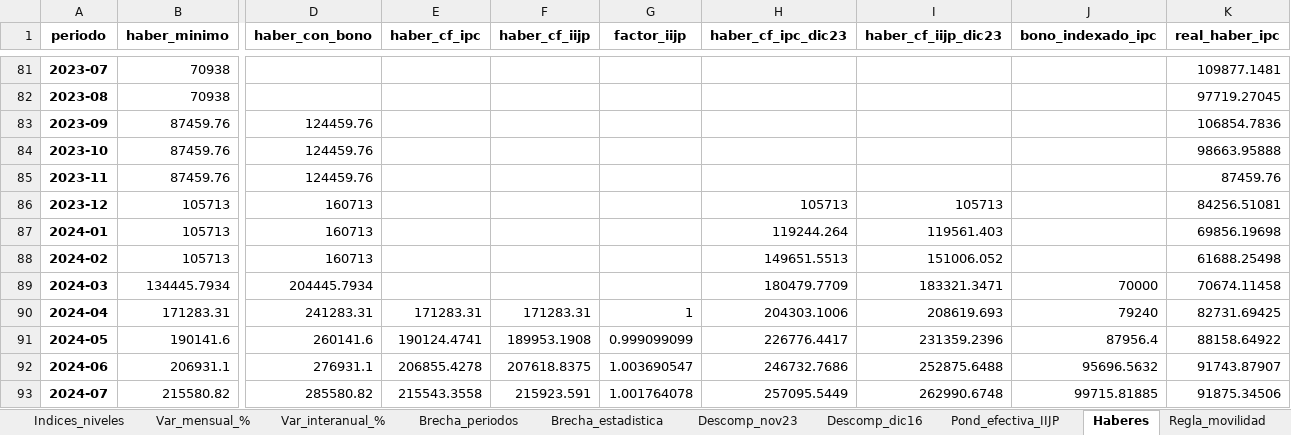
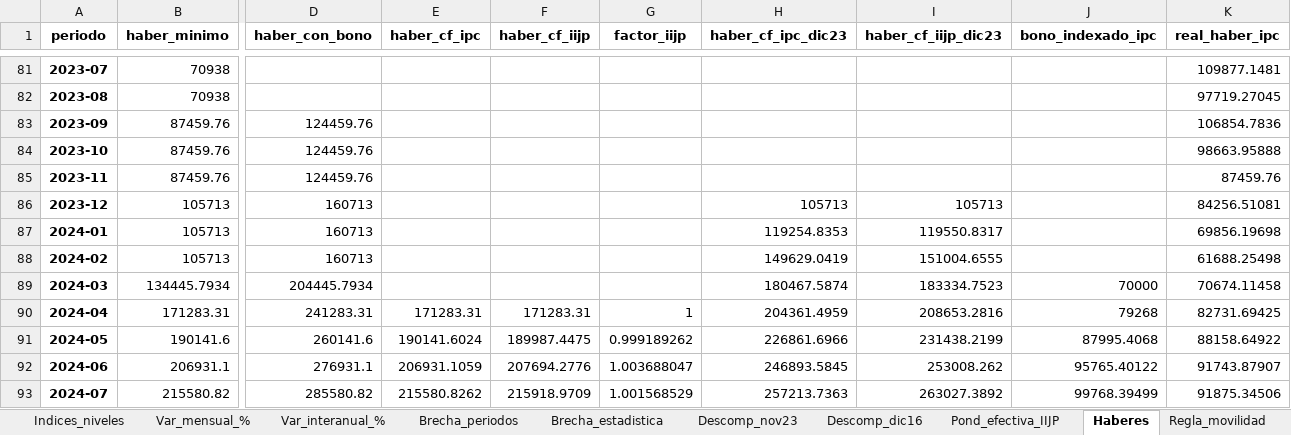
Before and after one commit to santiagoriverti/IPC_jubilados, an Excel workbook: output/IIJP_resultados.xlsx, sheet Haberes, drawn as a sheet; only a part is shown, gaps mark what is left out; values as stored, in another font and other column widths than the file's, no borders; the diff covers the shown part only; the diff names each change by its address in the sheet, - before the commit and + after, or states it on an @@ line.

Commit message:
Movilidad con IPC a 2 decimales y descarga de resultados en todos los notebooks
- ANSES actualiza el haber con la variacion del IPC(t-2) calculada desde los niveles
  con 2 decimales (error 0 en 29/29 meses; con la publicada a 1 decimal llegaba a
  0,05 p.p.). Corrige contrafactual IIJP (+0,77% en sep-26) y costo fiscal; los
  indices no cambian. Control de la regla con tolerancia 0,005 p.p.
- src/exportar.py: Excel, graficos y CSV. Cada notebook termina descargando un ZIP
  con todo (escribe en _descargas/, no toca data/processed ni output/).
- NB02: test estadistico con 3 decimales y ponderaciones efectivas en %.
- Docs actualizadas (README, revision_TP, ESTADO, CONTEXTO, CLAUDE).

```diff
--- a/output/IIJP_resultados.xlsx (sheet Haberes)
+++ b/output/IIJP_resultados.xlsx (sheet Haberes)
-H87 (haber_cf_ipc_dic23): 119244.264
+H87 (haber_cf_ipc_dic23): 119254.8353
-I87 (haber_cf_iijp_dic23): 119561.403
+I87 (haber_cf_iijp_dic23): 119550.8317
-H88 (haber_cf_ipc_dic23): 149651.5513
+H88 (haber_cf_ipc_dic23): 149629.0419
-I88 (haber_cf_iijp_dic23): 151006.052
+I88 (haber_cf_iijp_dic23): 151004.6555
-H89 (haber_cf_ipc_dic23): 180479.7709
+H89 (haber_cf_ipc_dic23): 180467.5874
-I89 (haber_cf_iijp_dic23): 183321.3471
+I89 (haber_cf_iijp_dic23): 183334.7523
-H90 (haber_cf_ipc_dic23): 204303.1006
+H90 (haber_cf_ipc_dic23): 204361.4959
-I90 (haber_cf_iijp_dic23): 208619.693
+I90 (haber_cf_iijp_dic23): 208653.2816
-J90 (bono_indexado_ipc): 79240
+J90 (bono_indexado_ipc): 79268
-E91 (haber_cf_ipc): 190124.4741
+E91 (haber_cf_ipc): 190141.6024
-F91 (haber_cf_iijp): 189953.1908
+F91 (haber_cf_iijp): 189987.4475
-G91 (factor_iijp): 0.999099099
+G91 (factor_iijp): 0.999189262
-H91 (haber_cf_ipc_dic23): 226776.4417
+H91 (haber_cf_ipc_dic23): 226861.6966
-I91 (haber_cf_iijp_dic23): 231359.2396
+I91 (haber_cf_iijp_dic23): 231438.2199
-J91 (bono_indexado_ipc): 87956.4
+J91 (bono_indexado_ipc): 87995.4068
-E92 (haber_cf_ipc): 206855.4278
+E92 (haber_cf_ipc): 206931.1059
-F92 (haber_cf_iijp): 207618.8375
+F92 (haber_cf_iijp): 207694.2776
-G92 (factor_iijp): 1.003690547
+G92 (factor_iijp): 1.003688047
-H92 (haber_cf_ipc_dic23): 246732.7686
+H92 (haber_cf_ipc_dic23): 246893.5845
-I92 (haber_cf_iijp_dic23): 252875.6488
+I92 (haber_cf_iijp_dic23): 253008.262
-J92 (bono_indexado_ipc): 95696.5632
+J92 (bono_indexado_ipc): 95765.40122
-E93 (haber_cf_ipc): 215543.3558
+E93 (haber_cf_ipc): 215580.8262
-F93 (haber_cf_iijp): 215923.591
+F93 (haber_cf_iijp): 215918.9709
-G93 (factor_iijp): 1.001764078
+G93 (factor_iijp): 1.001568529
-H93 (haber_cf_ipc_dic23): 257095.5449
+H93 (haber_cf_ipc_dic23): 257213.7363
-I93 (haber_cf_iijp_dic23): 262990.6748
+I93 (haber_cf_iijp_dic23): 263027.3892
-J93 (bono_indexado_ipc): 99715.81885
+J93 (bono_indexado_ipc): 99768.39499
```
Also changed, not shown: 156 edited cells elsewhere in this sheet, sheet Fiscal_mensual, sheet Regla_movilidad, sheet Fiscal_anual, sheet Notas, 20 other files.
